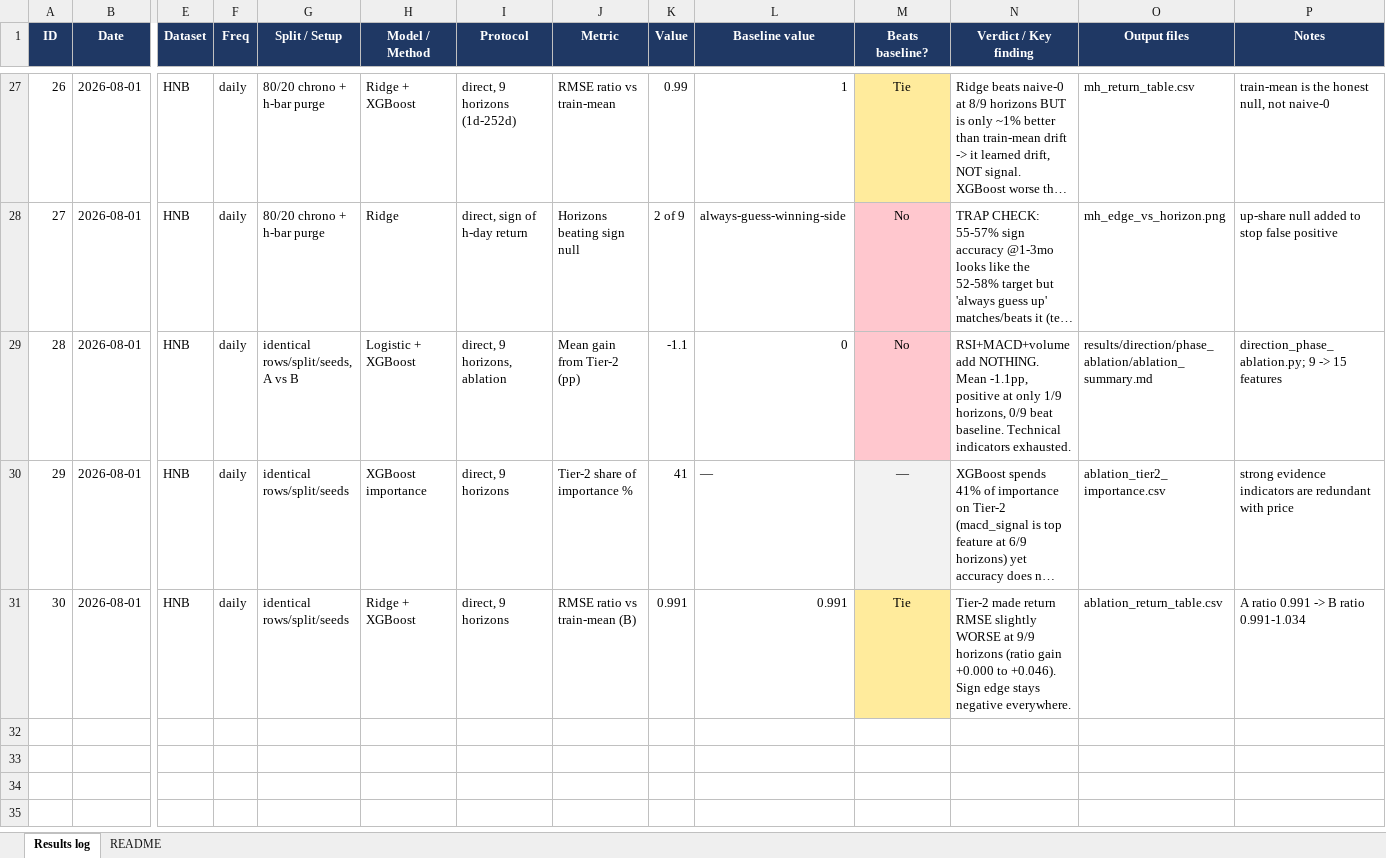
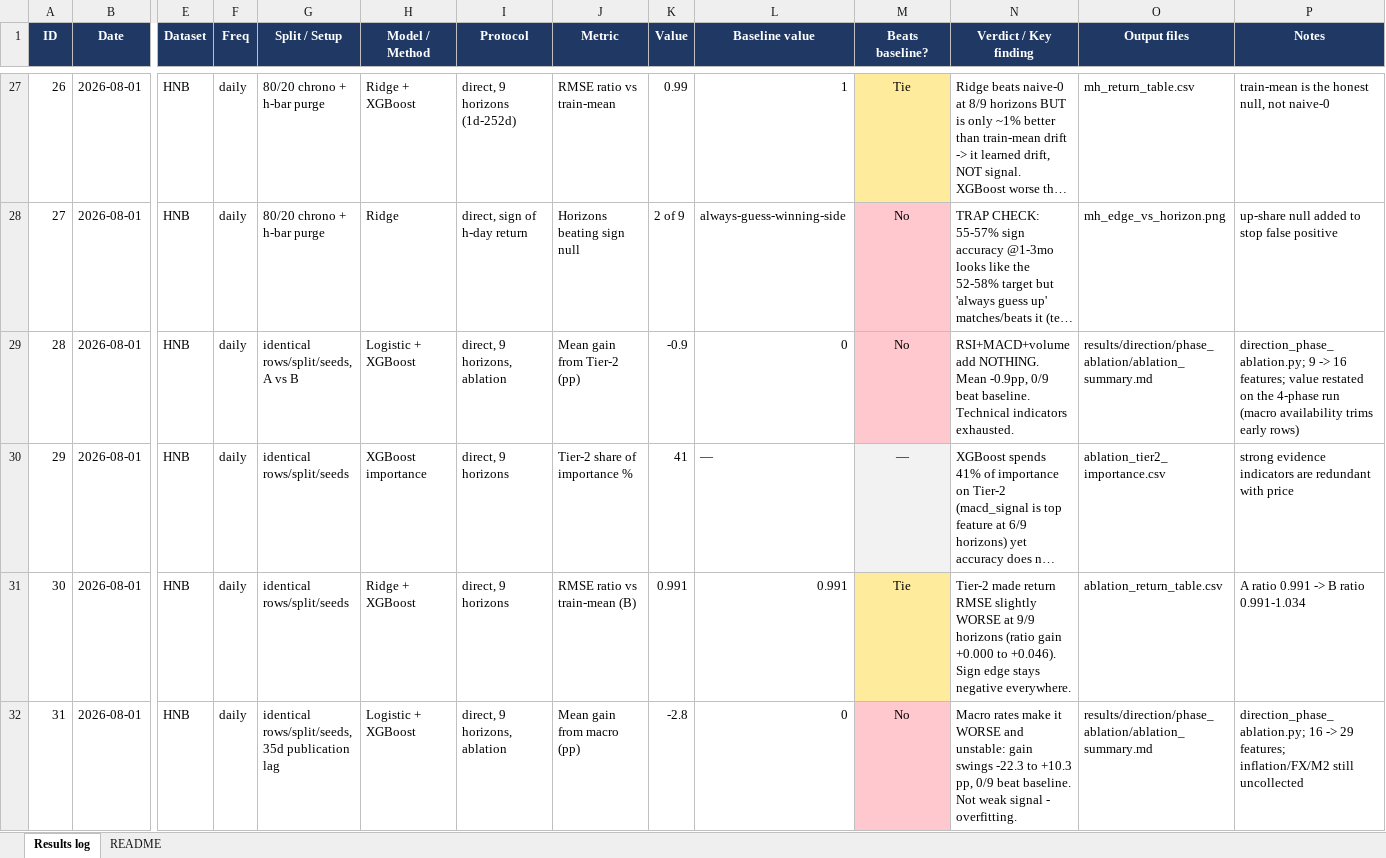
Before and after one commit to miyuru404/Stock-Price-Prediction-Using-ARIMA-LSTM-and-Hybrid, an Excel workbook: results_master_log.xlsx, sheet Results log, drawn as a sheet; only a part is shown, gaps mark what is left out; long unchanged cells end in …; values as stored, in another font and other column widths than the file's, no borders; rows hold the shown columns only; the diff covers the shown part only; the diff names each change by its address in the sheet, - before the commit and + after, or states it on an @@ line.

Commit message:
add macro phase to direction test

```diff
--- a/results_master_log.xlsx (sheet Results log)
+++ b/results_master_log.xlsx (sheet Results log)
-K29 (Value): -1.1
+K29 (Value): -0.9
-N29 (Verdict / Key finding): …NOTHING. Mean -1.1pp, positive at only 1/9 horizons, 0/9 beat…
+N29 (Verdict / Key finding): …NOTHING. Mean -0.9pp, 0/9 beat…
-P29 (Notes): …9 -> 15 features
+P29 (Notes): …9 -> 16 features; value restated on the 4-phase run (macro availability trims early rows)
+row 32: 31 | 2026-08-01 | HNB | daily | identical rows/split/seeds, 35d publication lag | Logistic + XGBoost | direct, 9 horizons, ablation | Mean gain from macro (pp) | -2.8 | 0 | No | Macro rates make it WORSE and unstable: gain swings -22.3 to +10.3 pp, 0/9 beat baseline. Not weak signal - overfitting. | results/direction/phase_ablation/ablation_summary.md | direction_phase_ablation.py; 16 -> 29 features; inflation/FX/M2 still uncollected
```
Also changed, not shown: 3 added rows elsewhere in this sheet, 10 other files.
